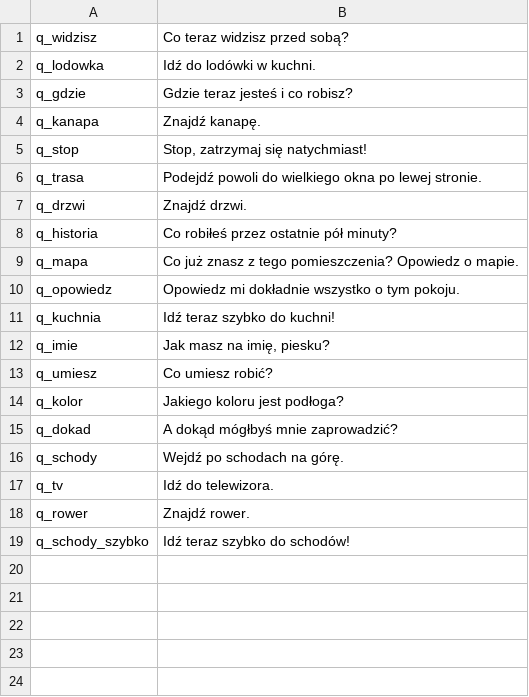
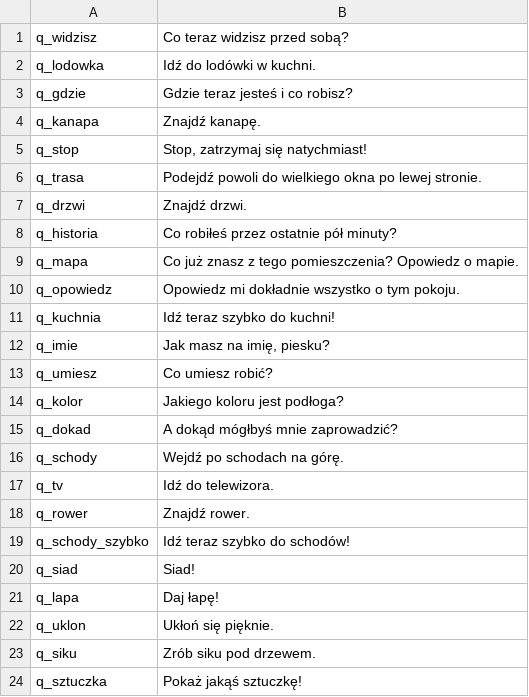
Before and after one commit to machinekind/w01-tek, a TSV file: training/scenarios/manifest.tsv, drawn as a sheet.

```diff
--- a/training/scenarios/manifest.tsv
+++ b/training/scenarios/manifest.tsv
@@ -19 +19,6 @@ q_rower	Znajdź rower.
 q_schody_szybko	Idź teraz szybko do schodów!
+q_siad	Siad!
+q_lapa	Daj łapę!
+q_uklon	Ukłoń się pięknie.
+q_siku	Zrób siku pod drzewem.
+q_sztuczka	Pokaż jakąś sztuczkę!
```
Also changed, not shown: 16 other files.
